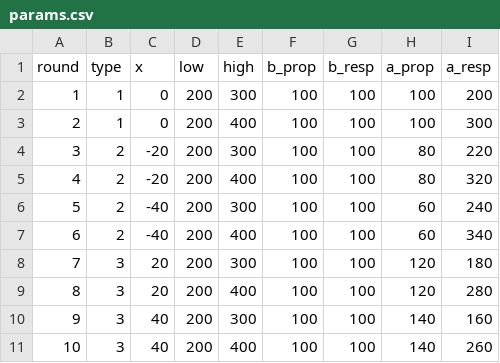
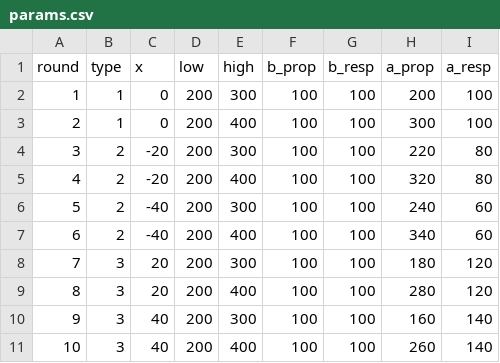
Before and after one commit to itsaquestion/otree5_common_prosperity_2, a CSV file: ug/params.csv, drawn as a sheet.

```diff
--- a/ug/params.csv
+++ b/ug/params.csv
@@ -1,11 +1,11 @@
 round,type,x,low,high,b_prop,b_resp,a_prop,a_resp
-1,1,0,200,300,100,100,100,200
-2,1,0,200,400,100,100,100,300
-3,2,-20,200,300,100,100,80,220
-4,2,-20,200,400,100,100,80,320
-5,2,-40,200,300,100,100,60,240
-6,2,-40,200,400,100,100,60,340
-7,3,20,200,300,100,100,120,180
-8,3,20,200,400,100,100,120,280
-9,3,40,200,300,100,100,140,160
-10,3,40,200,400,100,100,140,260
+1,1,0,200,300,100,100,200,100
+2,1,0,200,400,100,100,300,100
+3,2,-20,200,300,100,100,220,80
+4,2,-20,200,400,100,100,320,80
+5,2,-40,200,300,100,100,240,60
+6,2,-40,200,400,100,100,340,60
+7,3,20,200,300,100,100,180,120
+8,3,20,200,400,100,100,280,120
+9,3,40,200,300,100,100,160,140
+10,3,40,200,400,100,100,260,140
```
Also changed, not shown: 8 other files.
